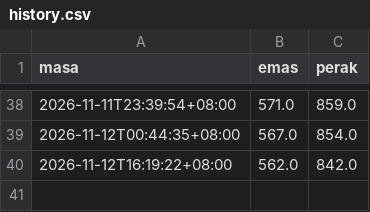
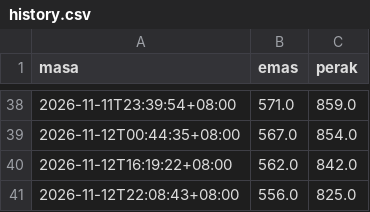
Before and after one commit to ninahannan/gap-alert, a CSV file: history.csv, drawn as a sheet; only a part is shown, gaps mark what is left out.

```diff
--- a/history.csv
+++ b/history.csv
@@ -40 +40,2 @@ masa,emas,perak
 2026-11-12T16:19:22+08:00,562.0,842.0
+2026-11-12T22:08:43+08:00,556.0,825.0
```
Also changed, not shown: 1 other file.
